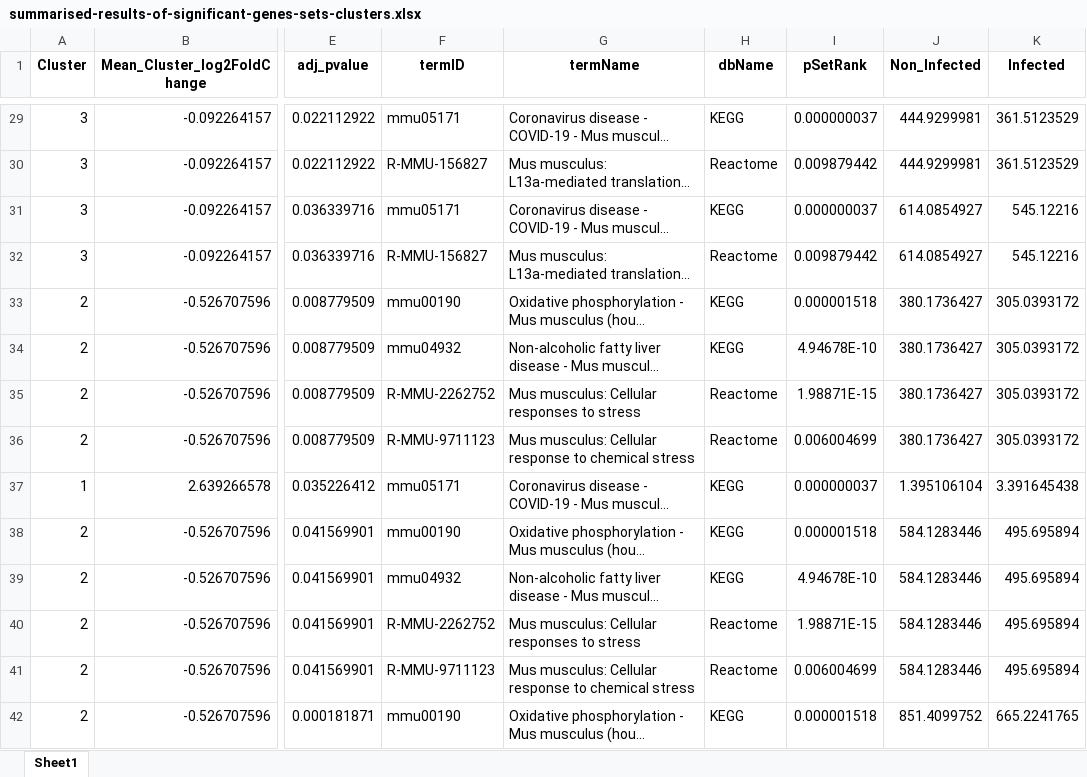
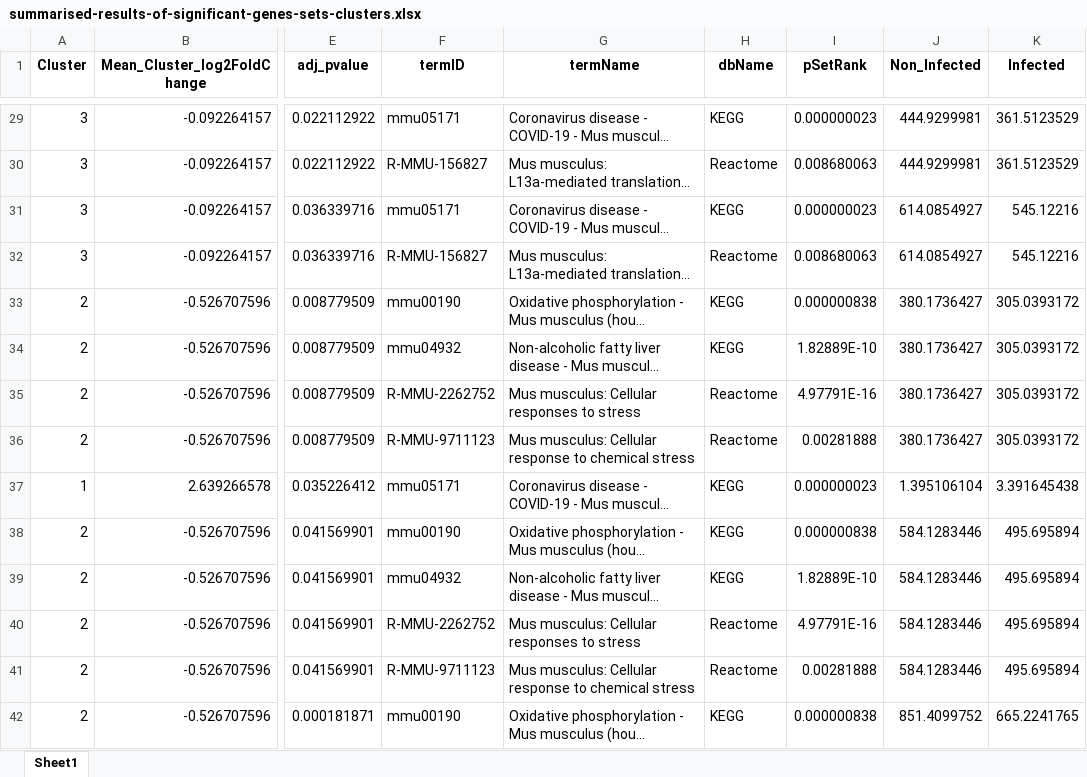
Before and after one commit to mattias-erhardsson/lmpc-infection-rnaseq, an Excel workbook: R_output_files/Tables/summarised-results-of-significant-genes-sets-clusters.xlsx, sheet Sheet1, drawn as a sheet; only a part is shown, gaps mark what is left out; long unchanged cells end in …; values as stored, in another font and other column widths than the file's, no borders; the diff covers the shown part only; the diff names each change by its address in the sheet, - before the commit and + after, or states it on an @@ line.

```diff
--- a/R_output_files/Tables/summarised-results-of-significant-genes-sets-clusters.xlsx (sheet Sheet1)
+++ b/R_output_files/Tables/summarised-results-of-significant-genes-sets-clusters.xlsx (sheet Sheet1)
-I29 (pSetRank): 0.000000037
+I29 (pSetRank): 0.000000023
-I30 (pSetRank): 0.009879442
+I30 (pSetRank): 0.008680063
-I31 (pSetRank): 0.000000037
+I31 (pSetRank): 0.000000023
-I32 (pSetRank): 0.009879442
+I32 (pSetRank): 0.008680063
-I33 (pSetRank): 0.000001518
+I33 (pSetRank): 0.000000838
-I34 (pSetRank): 4.94678E-10
+I34 (pSetRank): 1.82889E-10
-I35 (pSetRank): 1.98871E-15
+I35 (pSetRank): 4.97791E-16
-I36 (pSetRank): 0.006004699
+I36 (pSetRank): 0.00281888
-I37 (pSetRank): 0.000000037
+I37 (pSetRank): 0.000000023
-I38 (pSetRank): 0.000001518
+I38 (pSetRank): 0.000000838
-I39 (pSetRank): 4.94678E-10
+I39 (pSetRank): 1.82889E-10
-I40 (pSetRank): 1.98871E-15
+I40 (pSetRank): 4.97791E-16
-I41 (pSetRank): 0.006004699
+I41 (pSetRank): 0.00281888
-I42 (pSetRank): 0.000001518
+I42 (pSetRank): 0.000000838
```
Also changed, not shown: 80 edited cells elsewhere in this sheet, R_output_files/Tables/Clusters.xlsx, R_output_files/Tables/Significant_Genes_Cluster_Annotation.xlsx, 21 other files.
